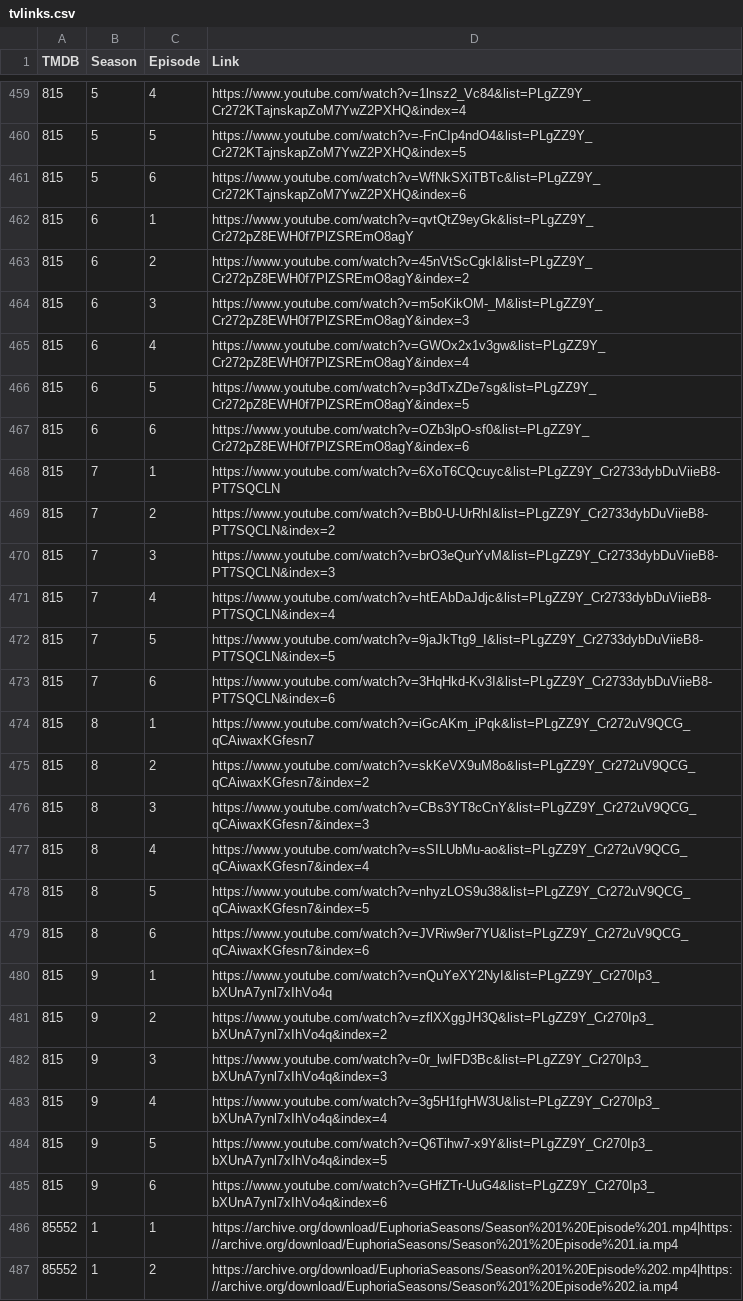
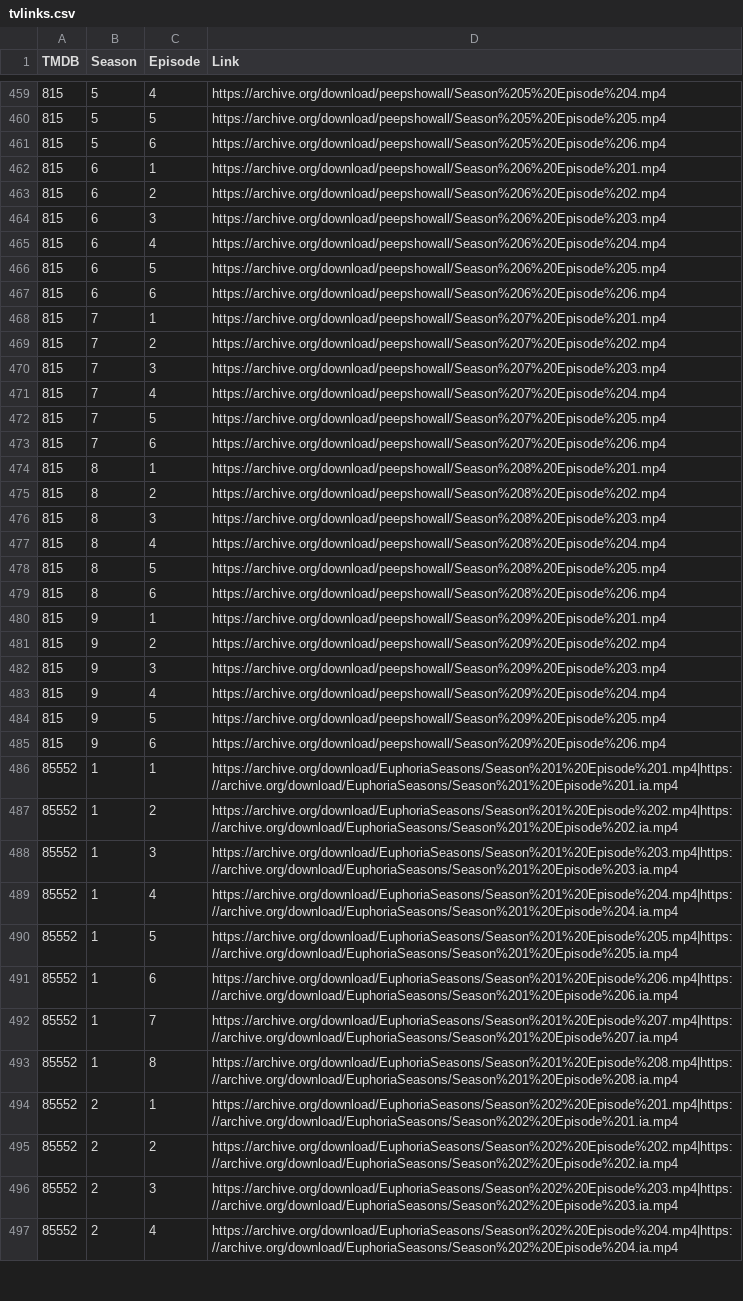
Before and after one commit to alfredawakeford/AlfredsEpicMovieApp, a CSV file: tvlinks.csv, drawn as a sheet; only a part is shown, gaps mark what is left out; the shorter side is filled out with more unchanged rows; the diff covers the shown part only.

```diff
--- a/tvlinks.csv
+++ b/tvlinks.csv
@@ -459,28 +459,28 @@ TMDB,Season,Episode,Link
-815,5,4,https://www.youtube.com/watch?v=1lnsz2_Vc84&list=PLgZZ9Y_Cr272KTajnskapZoM7YwZ2PXHQ&index=4
-815,5,5,https://www.youtube.com/watch?v=-FnCIp4ndO4&list=PLgZZ9Y_Cr272KTajnskapZoM7YwZ2PXHQ&index=5
-815,5,6,https://www.youtube.com/watch?v=WfNkSXiTBTc&list=PLgZZ9Y_Cr272KTajnskapZoM7YwZ2PXHQ&index=6
-815,6,1,https://www.youtube.com/watch?v=qvtQtZ9eyGk&list=PLgZZ9Y_Cr272pZ8EWH0f7PlZSREmO8agY
-815,6,2,https://www.youtube.com/watch?v=45nVtScCgkI&list=PLgZZ9Y_Cr272pZ8EWH0f7PlZSREmO8agY&index=2
-815,6,3,https://www.youtube.com/watch?v=m5oKikOM-_M&list=PLgZZ9Y_Cr272pZ8EWH0f7PlZSREmO8agY&index=3
-815,6,4,https://www.youtube.com/watch?v=GWOx2x1v3gw&list=PLgZZ9Y_Cr272pZ8EWH0f7PlZSREmO8agY&index=4
-815,6,5,https://www.youtube.com/watch?v=p3dTxZDe7sg&list=PLgZZ9Y_Cr272pZ8EWH0f7PlZSREmO8agY&index=5
-815,6,6,https://www.youtube.com/watch?v=OZb3lpO-sf0&list=PLgZZ9Y_Cr272pZ8EWH0f7PlZSREmO8agY&index=6
-815,7,1,https://www.youtube.com/watch?v=6XoT6CQcuyc&list=PLgZZ9Y_Cr2733dybDuViieB8-PT7SQCLN
-815,7,2,https://www.youtube.com/watch?v=Bb0-U-UrRhI&list=PLgZZ9Y_Cr2733dybDuViieB8-PT7SQCLN&index=2
-815,7,3,https://www.youtube.com/watch?v=brO3eQurYvM&list=PLgZZ9Y_Cr2733dybDuViieB8-PT7SQCLN&index=3
-815,7,4,https://www.youtube.com/watch?v=htEAbDaJdjc&list=PLgZZ9Y_Cr2733dybDuViieB8-PT7SQCLN&index=4
-815,7,5,https://www.youtube.com/watch?v=9jaJkTtg9_I&list=PLgZZ9Y_Cr2733dybDuViieB8-PT7SQCLN&index=5
-815,7,6,https://www.youtube.com/watch?v=3HqHkd-Kv3I&list=PLgZZ9Y_Cr2733dybDuViieB8-PT7SQCLN&index=6
-815,8,1,https://www.youtube.com/watch?v=iGcAKm_iPqk&list=PLgZZ9Y_Cr272uV9QCG_qCAiwaxKGfesn7
-815,8,2,https://www.youtube.com/watch?v=skKeVX9uM8o&list=PLgZZ9Y_Cr272uV9QCG_qCAiwaxKGfesn7&index=2
-815,8,3,https://www.youtube.com/watch?v=CBs3YT8cCnY&list=PLgZZ9Y_Cr272uV9QCG_qCAiwaxKGfesn7&index=3
-815,8,4,https://www.youtube.com/watch?v=sSILUbMu-ao&list=PLgZZ9Y_Cr272uV9QCG_qCAiwaxKGfesn7&index=4
-815,8,5,https://www.youtube.com/watch?v=nhyzLOS9u38&list=PLgZZ9Y_Cr272uV9QCG_qCAiwaxKGfesn7&index=5
-815,8,6,https://www.youtube.com/watch?v=JVRiw9er7YU&list=PLgZZ9Y_Cr272uV9QCG_qCAiwaxKGfesn7&index=6
-815,9,1,https://www.youtube.com/watch?v=nQuYeXY2NyI&list=PLgZZ9Y_Cr270Ip3_bXUnA7ynl7xIhVo4q
-815,9,2,https://www.youtube.com/watch?v=zflXXggJH3Q&list=PLgZZ9Y_Cr270Ip3_bXUnA7ynl7xIhVo4q&index=2
-815,9,3,https://www.youtube.com/watch?v=0r_lwIFD3Bc&list=PLgZZ9Y_Cr270Ip3_bXUnA7ynl7xIhVo4q&index=3
-815,9,4,https://www.youtube.com/watch?v=3g5H1fgHW3U&list=PLgZZ9Y_Cr270Ip3_bXUnA7ynl7xIhVo4q&index=4
-815,9,5,https://www.youtube.com/watch?v=Q6Tihw7-x9Y&list=PLgZZ9Y_Cr270Ip3_bXUnA7ynl7xIhVo4q&index=5
-815,9,6,https://www.youtube.com/watch?v=GHfZTr-UuG4&list=PLgZZ9Y_Cr270Ip3_bXUnA7ynl7xIhVo4q&index=6
+815,5,4,https://archive.org/download/peepshowall/Season%205%20Episode%204.mp4
+815,5,5,https://archive.org/download/peepshowall/Season%205%20Episode%205.mp4
+815,5,6,https://archive.org/download/peepshowall/Season%205%20Episode%206.mp4
+815,6,1,https://archive.org/download/peepshowall/Season%206%20Episode%201.mp4
+815,6,2,https://archive.org/download/peepshowall/Season%206%20Episode%202.mp4
+815,6,3,https://archive.org/download/peepshowall/Season%206%20Episode%203.mp4
+815,6,4,https://archive.org/download/peepshowall/Season%206%20Episode%204.mp4
+815,6,5,https://archive.org/download/peepshowall/Season%206%20Episode%205.mp4
+815,6,6,https://archive.org/download/peepshowall/Season%206%20Episode%206.mp4
+815,7,1,https://archive.org/download/peepshowall/Season%207%20Episode%201.mp4
+815,7,2,https://archive.org/download/peepshowall/Season%207%20Episode%202.mp4
+815,7,3,https://archive.org/download/peepshowall/Season%207%20Episode%203.mp4
+815,7,4,https://archive.org/download/peepshowall/Season%207%20Episode%204.mp4
+815,7,5,https://archive.org/download/peepshowall/Season%207%20Episode%205.mp4
+815,7,6,https://archive.org/download/peepshowall/Season%207%20Episode%206.mp4
+815,8,1,https://archive.org/download/peepshowall/Season%208%20Episode%201.mp4
+815,8,2,https://archive.org/download/peepshowall/Season%208%20Episode%202.mp4
+815,8,3,https://archive.org/download/peepshowall/Season%208%20Episode%203.mp4
+815,8,4,https://archive.org/download/peepshowall/Season%208%20Episode%204.mp4
+815,8,5,https://archive.org/download/peepshowall/Season%208%20Episode%205.mp4
+815,8,6,https://archive.org/download/peepshowall/Season%208%20Episode%206.mp4
+815,9,1,https://archive.org/download/peepshowall/Season%209%20Episode%201.mp4
+815,9,2,https://archive.org/download/peepshowall/Season%209%20Episode%202.mp4
+815,9,3,https://archive.org/download/peepshowall/Season%209%20Episode%203.mp4
+815,9,4,https://archive.org/download/peepshowall/Season%209%20Episode%204.mp4
+815,9,5,https://archive.org/download/peepshowall/Season%209%20Episode%205.mp4
+815,9,6,https://archive.org/download/peepshowall/Season%209%20Episode%206.mp4
 85552,1,1,https://archive.org/download/EuphoriaSeasons/Season%201%20Episode%201.mp4|https://archive.org/download/EuphoriaSeasons/Season%201%20Episode%201.ia.mp4
```
Also changed, not shown: 27 edited cells elsewhere in this file.
